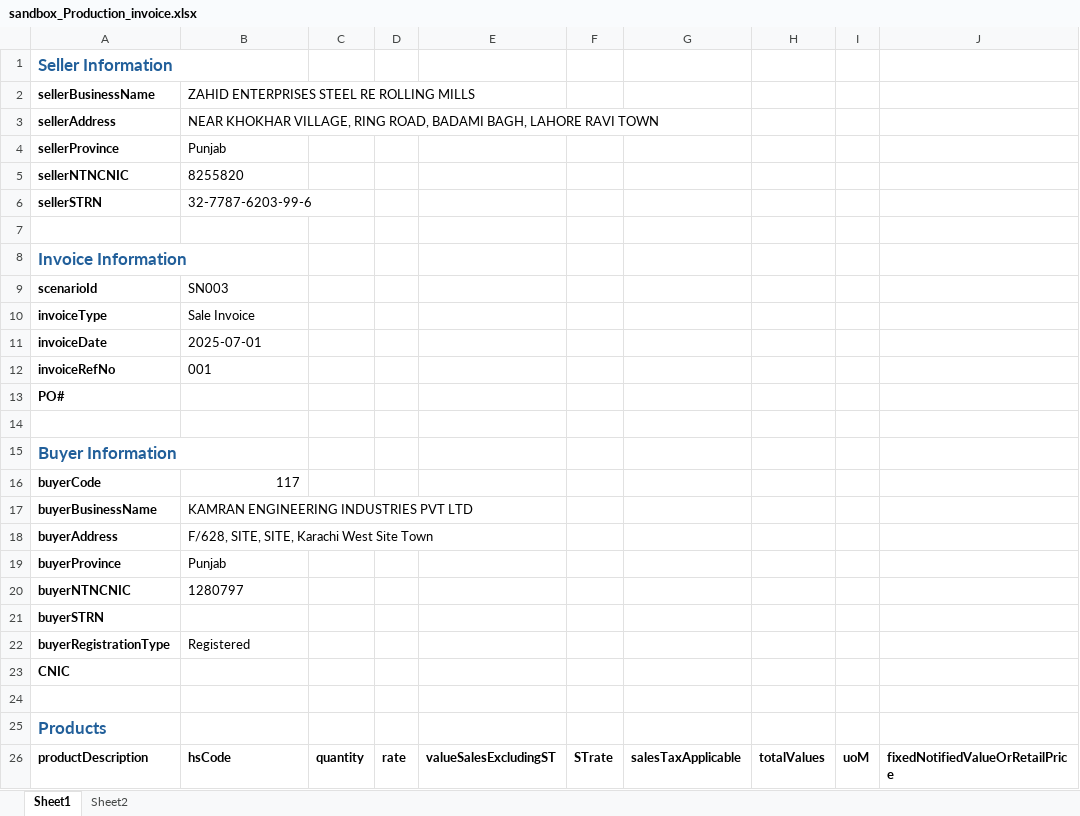
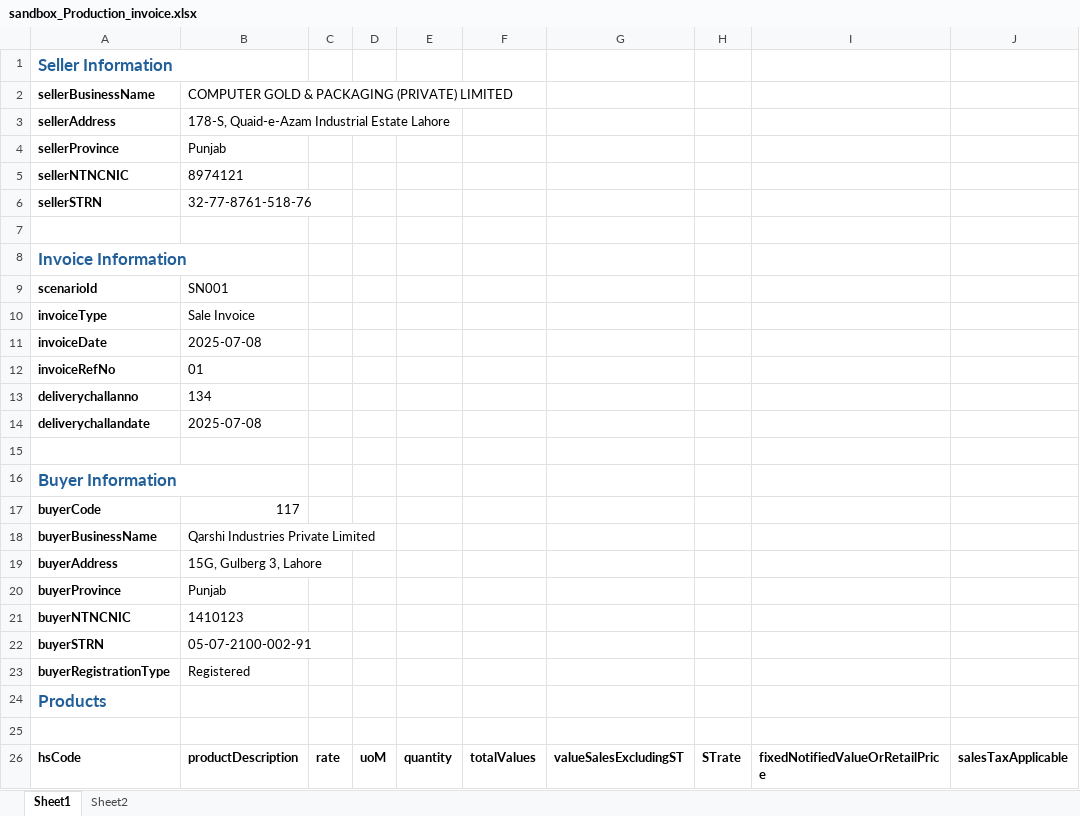
Before and after one commit to sheikhhamid221122/work, an Excel workbook: uploads/sandbox_Production_invoice.xlsx, sheet Sheet1, drawn as a sheet; only a part is shown; values as stored, in another font and other column widths than the file's, no borders; removed rows and columns are numbered as before the commit, all else as after; rows hold the shown columns only; the diff covers the shown part only; the diff names each change by its address in the sheet, - before the commit and + after, or states it on an @@ line.

Commit message:
changes for computer gold

```diff
--- a/uploads/sandbox_Production_invoice.xlsx (sheet Sheet1)
+++ b/uploads/sandbox_Production_invoice.xlsx (sheet Sheet1)
-column C, row 26: quantity
+column D, row 26: uoM
+column E, row 26: quantity
+column F, row 26: totalValues
-column G, row 26: salesTaxApplicable
-column H, row 26: totalValues
-column I, row 26: uoM
+column J, row 26: salesTaxApplicable
-B2: ZAHID ENTERPRISES STEEL RE ROLLING MILLS
+B2: COMPUTER GOLD & PACKAGING (PRIVATE) LIMITED
-B3: NEAR KHOKHAR VILLAGE, RING ROAD, BADAMI BAGH, LAHORE RAVI TOWN
+B3: 178-S, Quaid-e-Azam Industrial Estate Lahore
-B5: 8255820
+B5: 8974121
-B6: 32-7787-6203-99-6
+B6: 32-77-8761-518-76
-B9: SN003
+B9: SN001
-B11: 2025-07-01
+B11: 2025-07-08
-B12: 001
+B12: 01
-row 13: PO#
+row 13: deliverychallanno | 134
+row 14: deliverychallandate | 2025-07-08
-B18: KAMRAN ENGINEERING INDUSTRIES PVT LTD
+B18: Qarshi Industries Private Limited
-B19: F/628, SITE, SITE, Karachi West Site Town
+B19: 15G, Gulberg 3, Lahore
-B21: 1280797
+B21: 1410123
-B22: (empty)
+B22: 05-07-2100-002-91
-A24: CNIC
+A24: Products
-A24 text colour: black
+A24 text colour: #215F9A, text size: larger
-row 25: Products
-A26: productDescription
+A26: hsCode
-B26: hsCode
+B26: productDescription
```
Also changed, not shown: 5 edited cells elsewhere in this sheet, sheet Sheet2, formulas that keep their value, uploads/sandbox_ComputerGold_excel.xlsx, 2 other files.
